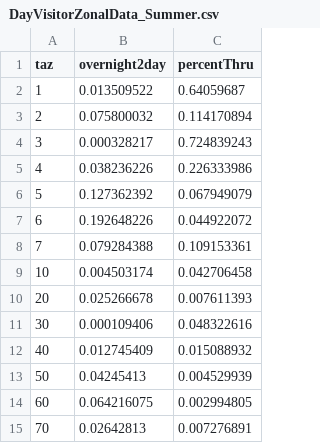
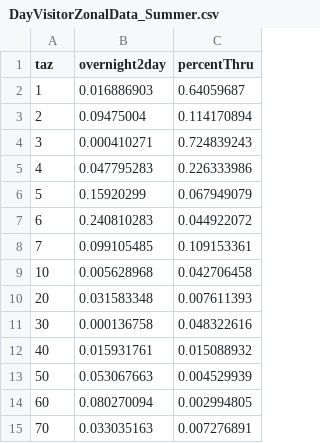
Before and after one commit to trpa-agency/travel_demand_model, a CSV file: reference/model_data/visitor/synpop/DayVisitorZonalData_Summer.csv, drawn as a sheet.

```diff
--- a/reference/model_data/visitor/synpop/DayVisitorZonalData_Summer.csv
+++ b/reference/model_data/visitor/synpop/DayVisitorZonalData_Summer.csv
@@ -1,15 +1,15 @@
 taz,overnight2day,percentThru
-1,0.013509522,0.64059687
-2,0.075800032,0.114170894
-3,0.000328217,0.724839243
-4,0.038236226,0.226333986
-5,0.127362392,0.067949079
-6,0.192648226,0.044922072
-7,0.079284388,0.109153361
-10,0.004503174,0.042706458
-20,0.025266678,0.007611393
-30,0.000109406,0.048322616
-40,0.012745409,0.015088932
-50,0.04245413,0.004529939
-60,0.064216075,0.002994805
-70,0.02642813,0.007276891
+1,0.016886903,0.64059687
+2,0.09475004,0.114170894
+3,0.000410271,0.724839243
+4,0.047795283,0.226333986
+5,0.15920299,0.067949079
+6,0.240810283,0.044922072
+7,0.099105485,0.109153361
+10,0.005628968,0.042706458
+20,0.031583348,0.007611393
+30,0.000136758,0.048322616
+40,0.015931761,0.015088932
+50,0.053067663,0.004529939
+60,0.080270094,0.002994805
+70,0.033035163,0.007276891
```
Also changed, not shown: 1 other file.
